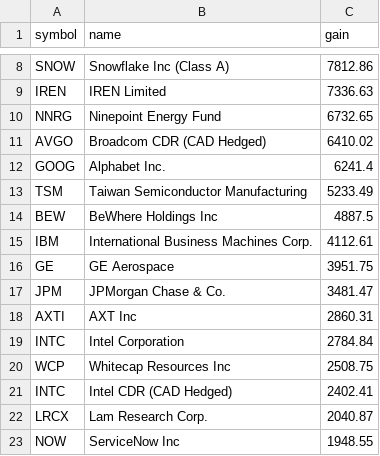
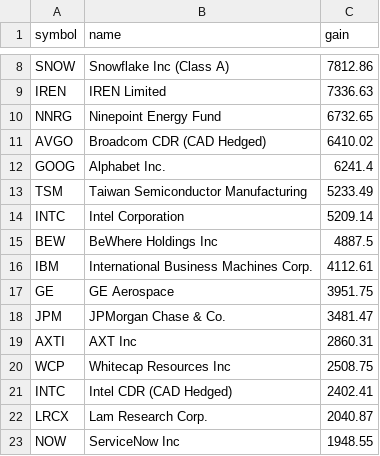
Before and after one commit to abbey1501120/wealthsimple-dashboard, a CSV file: gains_by_stock.csv, drawn as a sheet; only a part is shown, gaps mark what is left out; removed rows and columns are numbered as before the commit, all else as after; the diff names each change by its address in the sheet, - before the commit and + after, or states it on an @@ line.

```diff
--- a/gains_by_stock.csv
+++ b/gains_by_stock.csv
+row 14: INTC | Intel Corporation | 5209.14
-row 19: INTC | Intel Corporation | 2784.84
```
Also changed, not shown: 1 other file.
